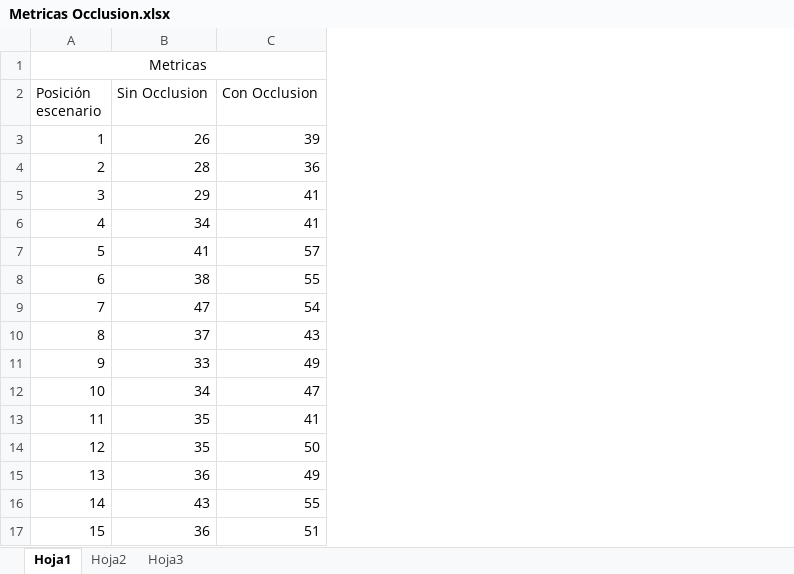
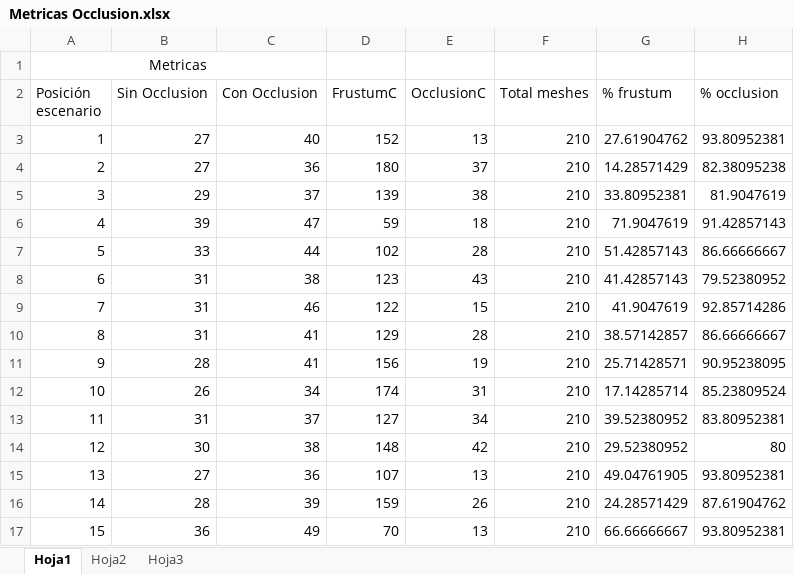
Before and after one commit to lebarba/GPUOcclusion, an Excel workbook: Notes/Metricas Occlusion.xlsx, sheet Hoja1, drawn as a sheet; values as stored, in another font and other column widths than the file's, no borders; charts and pictures and table styles not drawn; the diff names each change by its address in the sheet, - before the commit and + after, or states it on an @@ line.

Commit message:
# Metricas

```diff
--- a/Notes/Metricas Occlusion.xlsx (sheet Hoja1)
+++ b/Notes/Metricas Occlusion.xlsx (sheet Hoja1)
+column D (FrustumC), rows 3-17: 152 | 180 | 139 | 59 | 102 | 123 | 122 | 129 | 156 | 174 | 127 | 148 | 107 | 159 | 70
+column E (OcclusionC), rows 3-17: 13 | 37 | 38 | 18 | 28 | 43 | 15 | 28 | 19 | 31 | 34 | 42 | 13 | 26 | 13
+column F (Total meshes), rows 3-17: all 210
+column G (% frustum), rows 3-17: 27.61904762 | 14.28571429 | 33.80952381 | 71.9047619 | 51.42857143 | 41.42857143 | 41.9047619 | 38.57142857 | 25.71428571 | 17.14285714 | 39.52380952 | 29.52380952 | 49.04761905 | 24.28571429 | 66.66666667
+column H (% occlusion), rows 3-17: 93.80952381 | 82.38095238 | 81.9047619 | 91.42857143 | 86.66666667 | 79.52380952 | 92.85714286 | 86.66666667 | 90.95238095 | 85.23809524 | 83.80952381 | 80 | 93.80952381 | 87.61904762 | 93.80952381
-B3 (Sin Occlusion): 26
+B3 (Sin Occlusion): 27
-C3 (Con Occlusion): 39
+C3 (Con Occlusion): 40
-B4 (Sin Occlusion): 28
+B4 (Sin Occlusion): 27
-C5 (Con Occlusion): 41
+C5 (Con Occlusion): 37
-B6 (Sin Occlusion): 34
+B6 (Sin Occlusion): 39
-C6 (Con Occlusion): 41
+C6 (Con Occlusion): 47
-B7 (Sin Occlusion): 41
+B7 (Sin Occlusion): 33
-C7 (Con Occlusion): 57
+C7 (Con Occlusion): 44
-B8 (Sin Occlusion): 38
+B8 (Sin Occlusion): 31
-C8 (Con Occlusion): 55
+C8 (Con Occlusion): 38
-B9 (Sin Occlusion): 47
+B9 (Sin Occlusion): 31
-C9 (Con Occlusion): 54
+C9 (Con Occlusion): 46
-B10 (Sin Occlusion): 37
+B10 (Sin Occlusion): 31
-C10 (Con Occlusion): 43
+C10 (Con Occlusion): 41
-B11 (Sin Occlusion): 33
+B11 (Sin Occlusion): 28
-C11 (Con Occlusion): 49
+C11 (Con Occlusion): 41
-B12 (Sin Occlusion): 34
+B12 (Sin Occlusion): 26
-C12 (Con Occlusion): 47
+C12 (Con Occlusion): 34
-B13 (Sin Occlusion): 35
+B13 (Sin Occlusion): 31
-C13 (Con Occlusion): 41
+C13 (Con Occlusion): 37
-B14 (Sin Occlusion): 35
+B14 (Sin Occlusion): 30
-C14 (Con Occlusion): 50
+C14 (Con Occlusion): 38
-B15 (Sin Occlusion): 36
+B15 (Sin Occlusion): 27
-C15 (Con Occlusion): 49
+C15 (Con Occlusion): 36
-B16 (Sin Occlusion): 43
+B16 (Sin Occlusion): 28
-C16 (Con Occlusion): 55
+C16 (Con Occlusion): 39
-C17 (Con Occlusion): 51
+C17 (Con Occlusion): 49
```
Also changed, not shown: charts or pictures, 4 other files.
